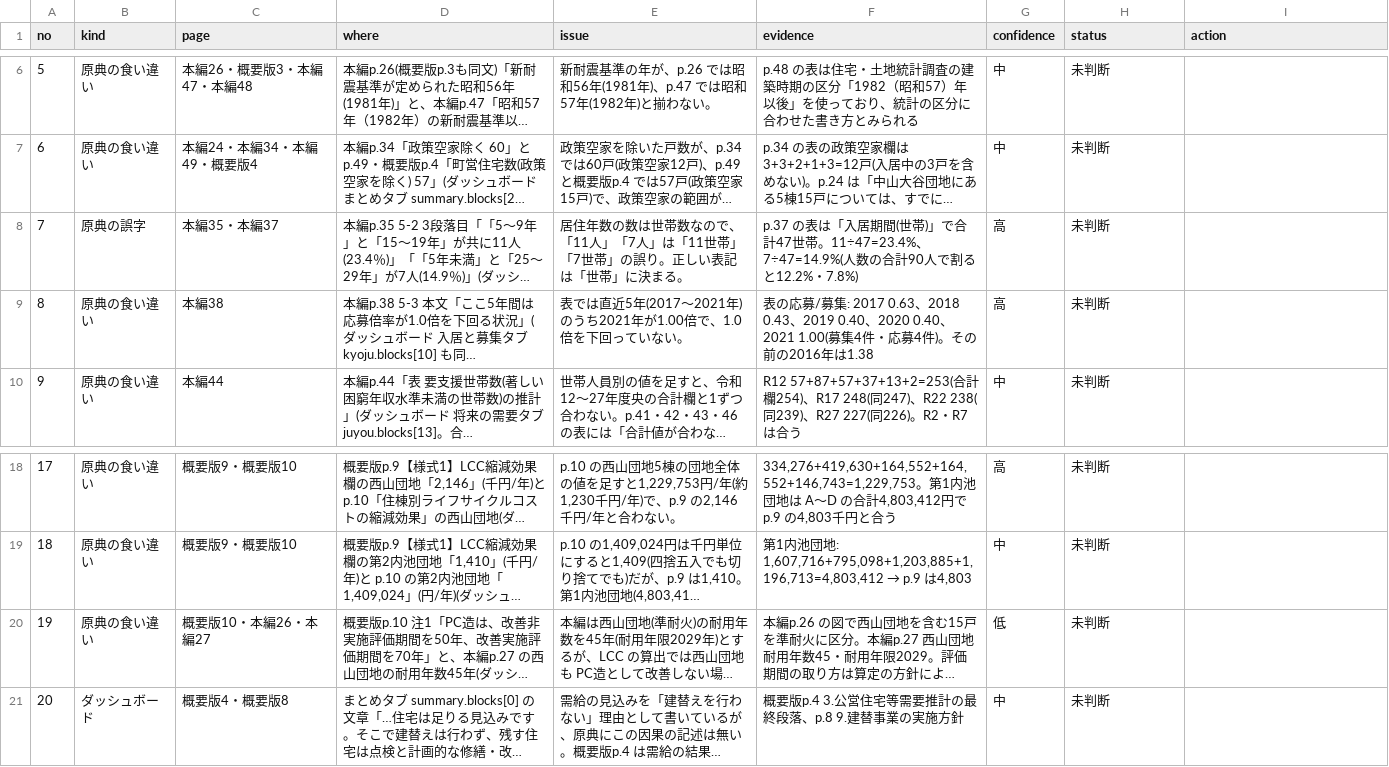
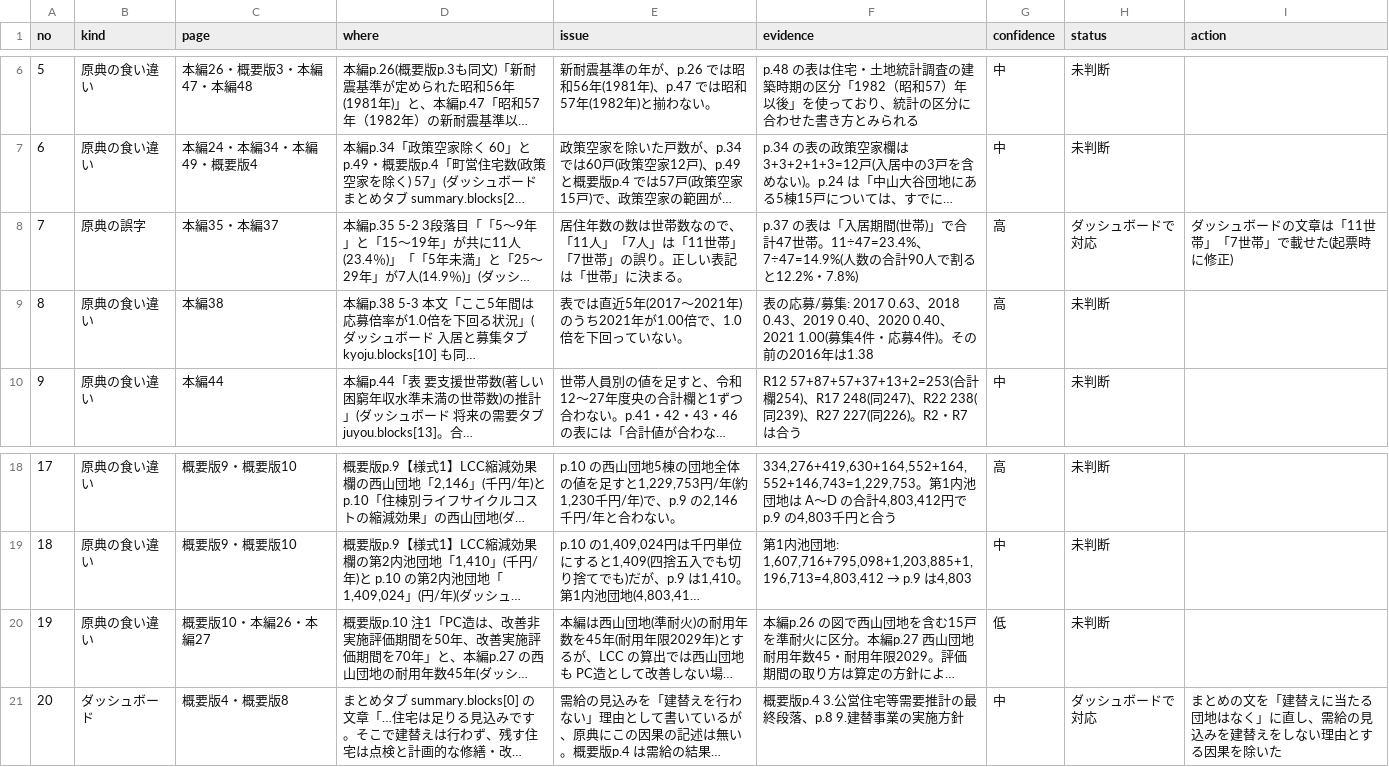
Before and after one commit to kken78/shiga-hino-plans, a TSV file: data/source_issues/jyutaku-choju.tsv, drawn as a sheet; only a part is shown, gaps mark what is left out; long unchanged cells end in …; the diff names each change by its address in the sheet, - before the commit and + after, or states it on an @@ line.

```diff
--- a/data/source_issues/jyutaku-choju.tsv
+++ b/data/source_issues/jyutaku-choju.tsv
-H8 (status): 未判断
+H8 (status): ダッシュボードで対応
-I8 (action): (empty)
+I8 (action): ダッシュボードの文章は「11世帯」「7世帯」で載せた(起票時に修正)
-H21 (status): 未判断
+H21 (status): ダッシュボードで対応
-I21 (action): (empty)
+I21 (action): まとめの文を「建替えに当たる団地はなく」に直し、需給の見込みを建替えをしない理由とする因果を除いた
```
Also changed, not shown: 2 other files.
